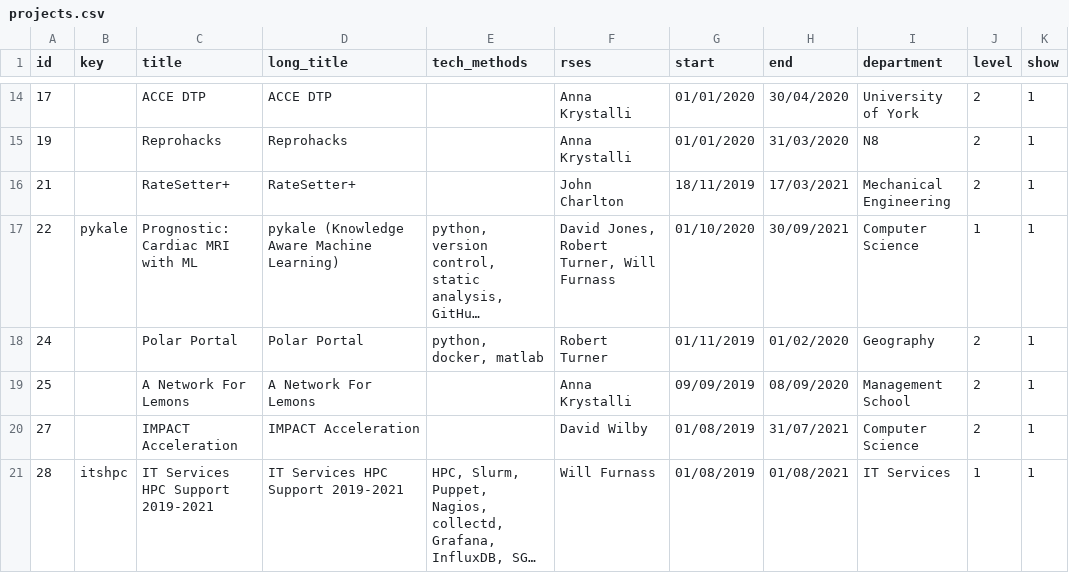
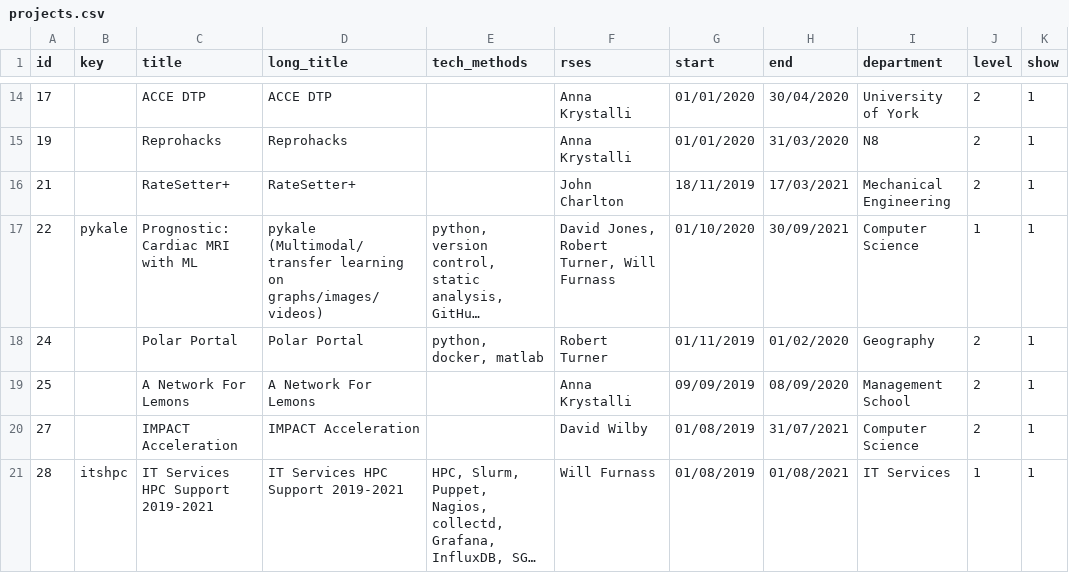
Before and after one commit to RSE-Sheffield/RSE-Sheffield.github.io, a CSV file: _data/projects.csv, drawn as a sheet; only a part is shown, gaps mark what is left out; long unchanged cells end in …; the diff names each change by its address in the sheet, - before the commit and + after, or states it on an @@ line.

Commit message:
typos, title, improve contribution statement

```diff
--- a/_data/projects.csv
+++ b/_data/projects.csv
-D17 (long_title): pykale (Knowledge Aware Machine Learning)
+D17 (long_title): pykale (Multimodal/transfer learning on graphs/images/videos)
```
Also changed, not shown: 1 other file.
